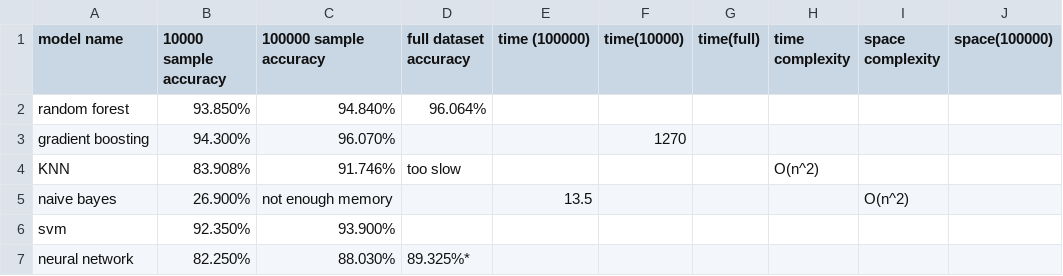
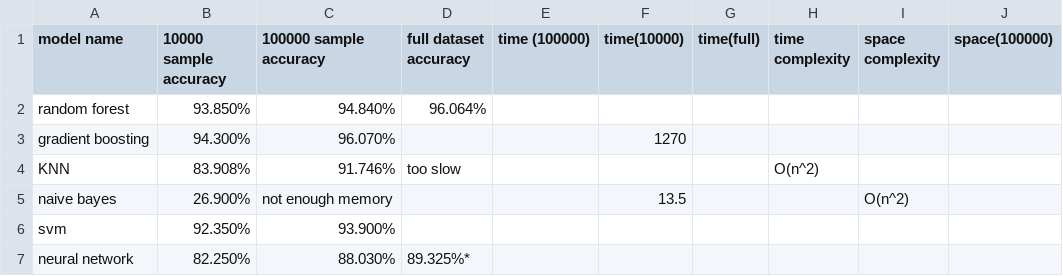
Before and after one commit to Shing-gor/classification-cybersecurity, a CSV file: accuracy.csv, drawn as a sheet.

Commit message:
Update accuracy.csv

```diff
--- a/accuracy.csv
+++ b/accuracy.csv
@@ -4,3 +4,3 @@ gradient boosting, 94.300%, 96.070%,,,1270,,,,
 KNN,83.908%,91.746%, too slow,,,,O(n^2),,
-naive bayes, 26.900%, not enough memory,,13.5,,,,O(n^2),
+naive bayes, 26.900%, not enough memory,,,13.5,,,O(n^2),
 svm, 92.350%,93.900%,,,,,,,
```
